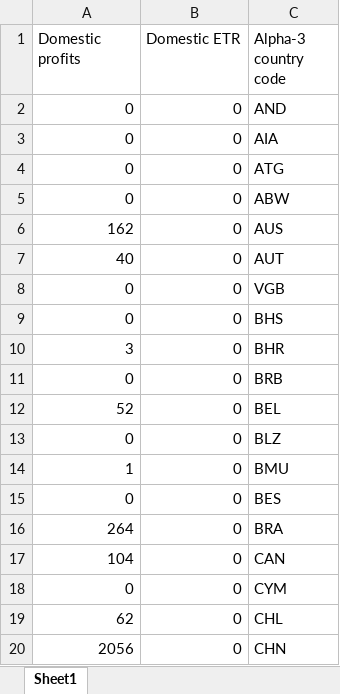
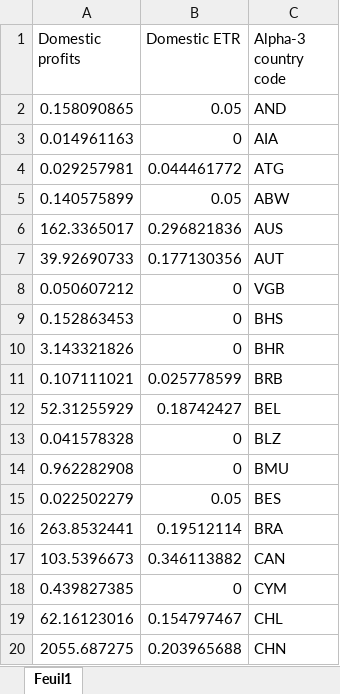
Before and after one commit to eutaxobservatory/tax-deficit-simulator, an Excel workbook: tax_deficit_simulator/data/TWZ/2017/twz_domestic.xlsx, sheet Feuil1, drawn as a sheet; only a part is shown; values as stored, in another font and other column widths than the file's, no borders; the diff covers the shown part only; the diff names each change by its address in the sheet, - before the commit and + after, or states it on an @@ line.

Commit message:
Updating data folder

```diff
--- a/tax_deficit_simulator/data/TWZ/2017/twz_domestic.xlsx (sheet Feuil1)
+++ b/tax_deficit_simulator/data/TWZ/2017/twz_domestic.xlsx (sheet Feuil1)
-sheet tab: Sheet1
+sheet tab: Feuil1
-A2 (Domestic profits): 0
+A2 (Domestic profits): 0.158090865
-B2 (Domestic ETR): 0
+B2 (Domestic ETR): 0.05
-A3 (Domestic profits): 0
+A3 (Domestic profits): 0.014961163
-A4 (Domestic profits): 0
+A4 (Domestic profits): 0.029257981
-B4 (Domestic ETR): 0
+B4 (Domestic ETR): 0.044461772
-A5 (Domestic profits): 0
+A5 (Domestic profits): 0.140575899
-B5 (Domestic ETR): 0
+B5 (Domestic ETR): 0.05
-A6 (Domestic profits): 162
+A6 (Domestic profits): 162.3365017
-B6 (Domestic ETR): 0
+B6 (Domestic ETR): 0.296821836
-A7 (Domestic profits): 40
+A7 (Domestic profits): 39.92690733
-B7 (Domestic ETR): 0
+B7 (Domestic ETR): 0.177130356
-A8 (Domestic profits): 0
+A8 (Domestic profits): 0.050607212
-A9 (Domestic profits): 0
+A9 (Domestic profits): 0.152863453
-A10 (Domestic profits): 3
+A10 (Domestic profits): 3.143321826
-A11 (Domestic profits): 0
+A11 (Domestic profits): 0.107111021
-B11 (Domestic ETR): 0
+B11 (Domestic ETR): 0.025778599
-A12 (Domestic profits): 52
+A12 (Domestic profits): 52.31255929
-B12 (Domestic ETR): 0
+B12 (Domestic ETR): 0.18742427
-A13 (Domestic profits): 0
+A13 (Domestic profits): 0.041578328
-A14 (Domestic profits): 1
+A14 (Domestic profits): 0.962282908
-A15 (Domestic profits): 0
+A15 (Domestic profits): 0.022502279
-B15 (Domestic ETR): 0
+B15 (Domestic ETR): 0.05
-A16 (Domestic profits): 264
+A16 (Domestic profits): 263.8532441
-B16 (Domestic ETR): 0
+B16 (Domestic ETR): 0.19512114
-A17 (Domestic profits): 104
+A17 (Domestic profits): 103.5396673
-B17 (Domestic ETR): 0
+B17 (Domestic ETR): 0.346113882
-A18 (Domestic profits): 0
+A18 (Domestic profits): 0.439827385
-A19 (Domestic profits): 62
+A19 (Domestic profits): 62.16123016
-B19 (Domestic ETR): 0
+B19 (Domestic ETR): 0.154797467
-A20 (Domestic profits): 2056
+A20 (Domestic profits): 2055.687275
-B20 (Domestic ETR): 0
+B20 (Domestic ETR): 0.203965688
```
Also changed, not shown: 114 edited cells elsewhere in this sheet, tax_deficit_simulator/data/gdpgrowth.xlsx, 3 other files.
